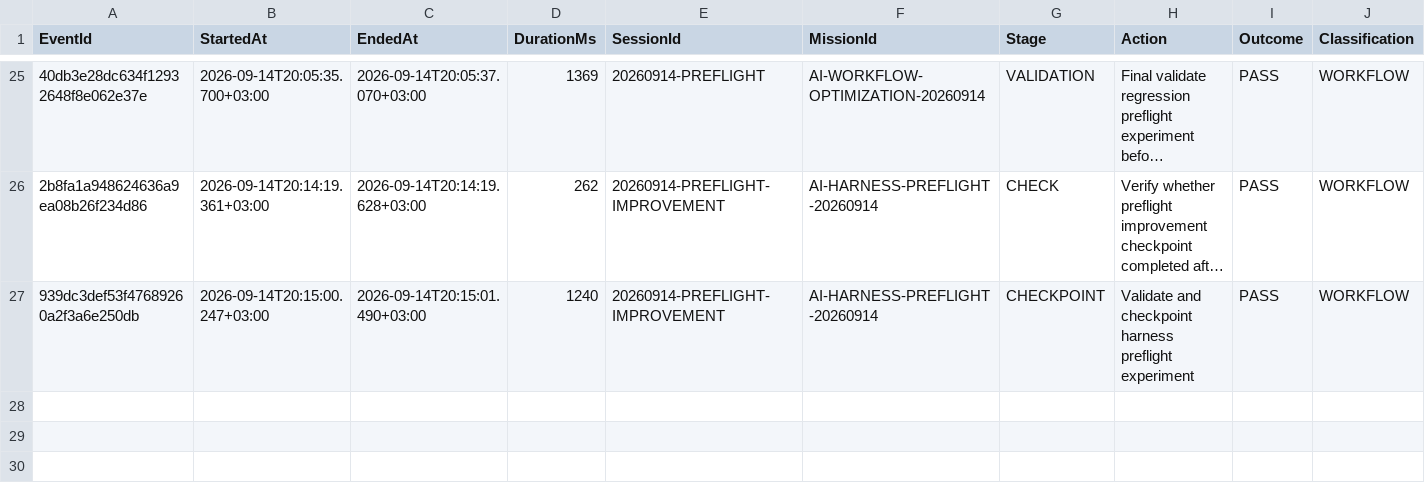
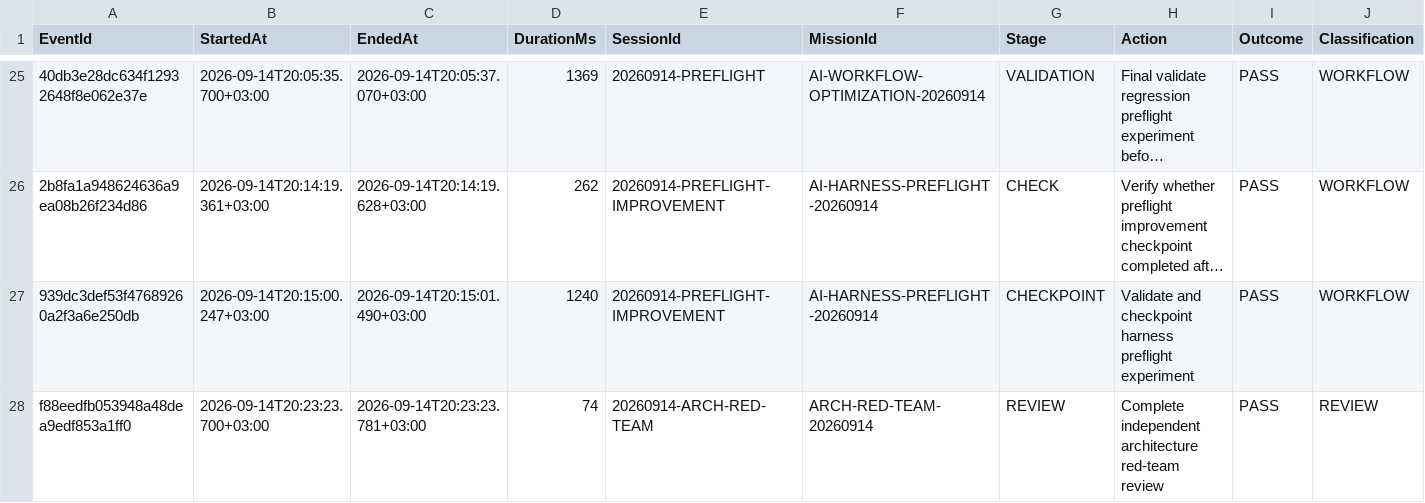
Before and after one commit to heshametsh/ERPPrototype, a CSV file: ERPPrototype/Documentation/AI_EXECUTION_LOG.csv, drawn as a sheet; only a part is shown, gaps mark what is left out; long unchanged cells end in …; rows hold the shown columns only; the diff names each change by its address in the sheet, - before the commit and + after, or states it on an @@ line.

Commit message:
Record architecture red-team telemetry

```diff
--- a/ERPPrototype/Documentation/AI_EXECUTION_LOG.csv
+++ b/ERPPrototype/Documentation/AI_EXECUTION_LOG.csv
+row 28: f88eedfb053948a48dea9edf853a1ff0 | 2026-09-14T20:23:23.700+03:00 | 2026-09-14T20:23:23.781+03:00 | 74 | 20260914-ARCH-RED-TEAM | ARCH-RED-TEAM-20260914 | REVIEW | Complete independent architecture red-team review | PASS | REVIEW
```
